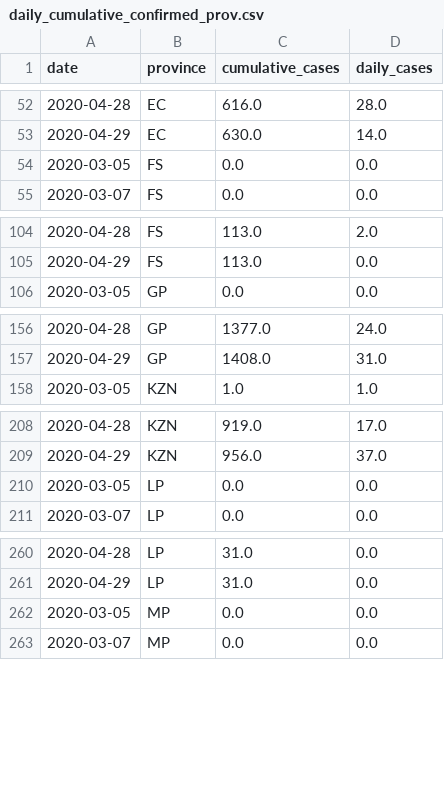
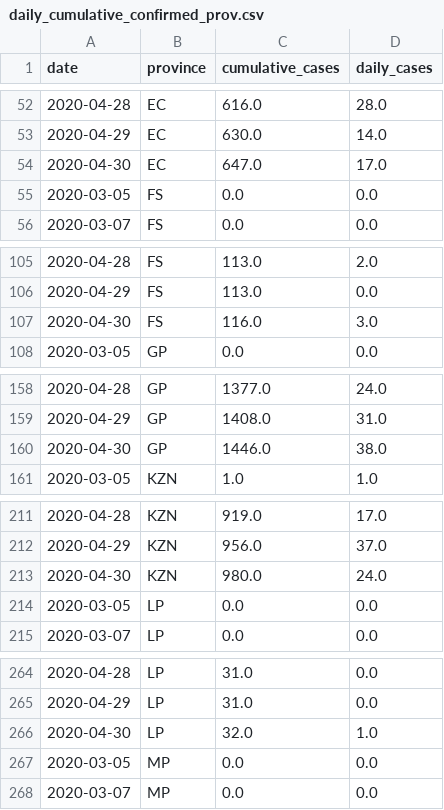
Before and after one commit to SimonRosen173/Covid19SAData, a CSV file: data/daily_cumulative_confirmed_prov.csv, drawn as a sheet; only a part is shown, gaps mark what is left out; the diff covers the shown part only.

Commit message:
Data updated

```diff
--- a/data/daily_cumulative_confirmed_prov.csv
+++ b/data/daily_cumulative_confirmed_prov.csv
@@ -53,2 +53,3 @@ date,province,cumulative_cases,daily_cases
 2020-04-29,EC,630.0,14.0
+2020-04-30,EC,647.0,17.0
 2020-03-05,FS,0.0,0.0
@@ -105,2 +106,3 @@ date,province,cumulative_cases,daily_cases
 2020-04-29,FS,113.0,0.0
+2020-04-30,FS,116.0,3.0
 2020-03-05,GP,0.0,0.0
@@ -157,2 +159,3 @@ date,province,cumulative_cases,daily_cases
 2020-04-29,GP,1408.0,31.0
+2020-04-30,GP,1446.0,38.0
 2020-03-05,KZN,1.0,1.0
@@ -209,2 +212,3 @@ date,province,cumulative_cases,daily_cases
 2020-04-29,KZN,956.0,37.0
+2020-04-30,KZN,980.0,24.0
 2020-03-05,LP,0.0,0.0
@@ -261,2 +265,3 @@ date,province,cumulative_cases,daily_cases
 2020-04-29,LP,31.0,0.0
+2020-04-30,LP,32.0,1.0
 2020-03-05,MP,0.0,0.0
```
Also changed, not shown: 5 added rows elsewhere in this file, data/cumulative_tests_confirmed.csv, data/daily_cum_deaths.csv, 30 other files.
